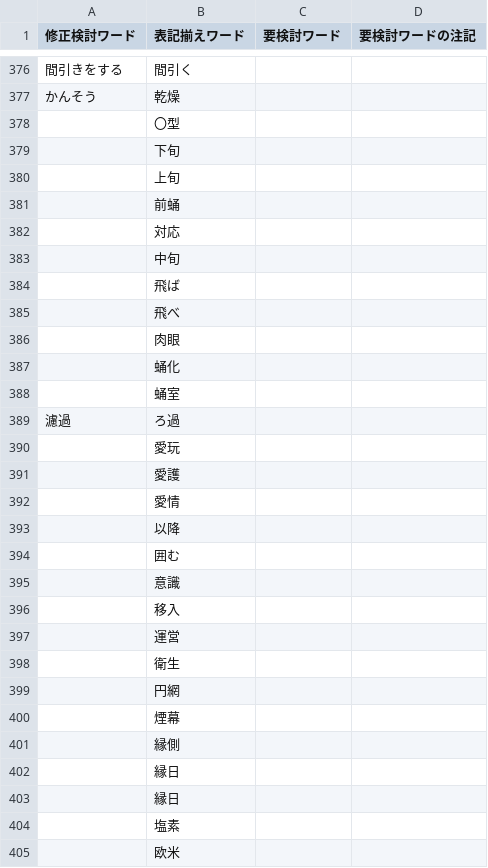
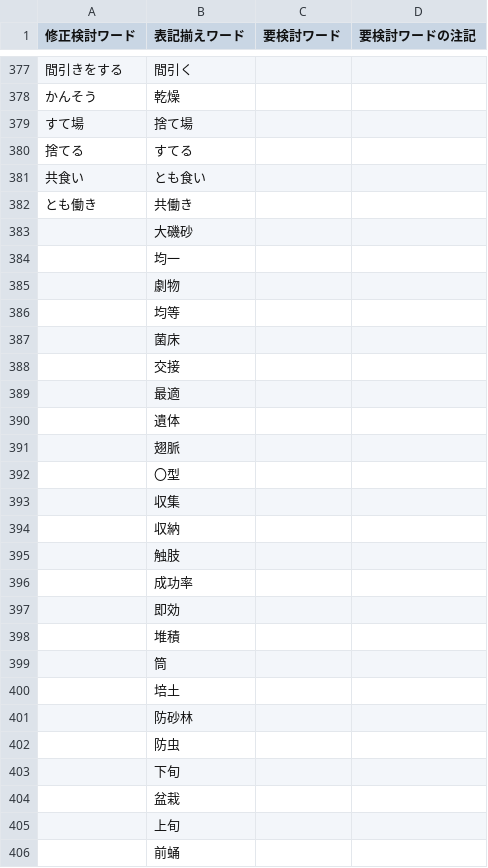
Before and after one commit to NnnnTtttSsssUuuu/neochecker2, a CSV file: Neo_words.csv, drawn as a sheet; only a part is shown, gaps mark what is left out; the shorter side is filled out with more unchanged rows; the diff covers the shown part only; the diff names each change by its address in the sheet, - before the commit and + after, or states it on an @@ line.

Commit message:
Add files via upload

```diff
--- a/Neo_words.csv
+++ b/Neo_words.csv
+row 379: すて場 | 捨て場
+row 380: 捨てる | すてる
+row 381: 共食い | とも食い
+row 382: とも働き | 共働き
+row 383:  | 大磯砂
+row 384:  | 均一
+row 385:  | 劇物
+row 386:  | 均等
+row 387:  | 菌床
+row 388:  | 交接
+row 389:  | 最適
+row 390:  | 遺体
+row 391:  | 翅脈
+row 393:  | 収集
+row 394:  | 収納
+row 395:  | 触肢
+row 396:  | 成功率
+row 397:  | 即効
+row 398:  | 堆積
+row 399:  | 筒
+row 400:  | 培土
+row 401:  | 防砂林
+row 402:  | 防虫
+row 404:  | 盆栽
```
Also changed, not shown: 1 added row, 1 removed row and 4 edited cells elsewhere in this file.
